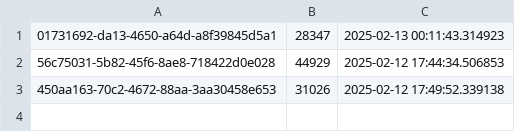
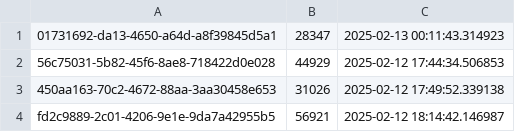
Before and after one commit to ahmadzfaiz/py-mongo, a CSV file: data.csv, drawn as a sheet.

```diff
--- a/data.csv
+++ b/data.csv
@@ -3 +3,2 @@
 450aa163-70c2-4672-88aa-3aa30458e653,31026,2025-02-12 17:49:52.339138
+fd2c9889-2c01-4206-9e1e-9da7a42955b5,56921,2025-02-12 18:14:42.146987
```
